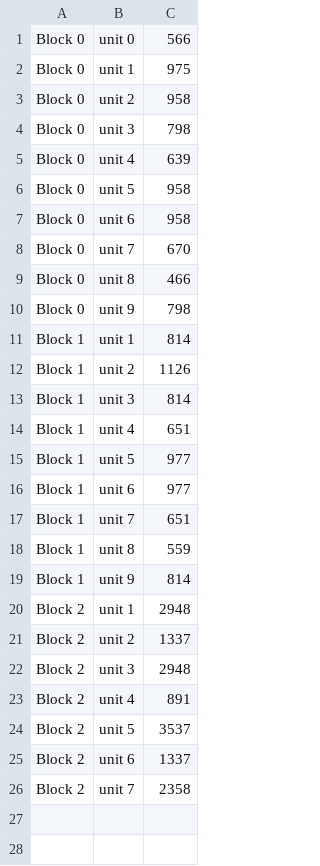
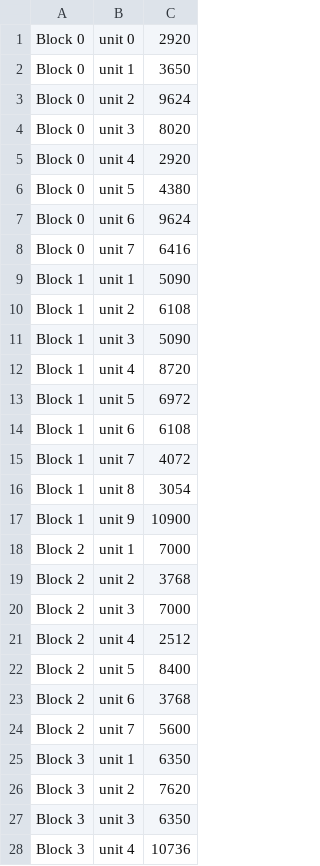
Before and after one commit to BlockTool/BlockTool, a CSV file: data/3D Model/DemoGH/csv/BTA_Summary.csv, drawn as a sheet; only a part is shown; the diff covers the shown part only.

```diff
--- a/data/3D Model/DemoGH/csv/BTA_Summary.csv
+++ b/data/3D Model/DemoGH/csv/BTA_Summary.csv
@@ -1,26 +1,28 @@
-Block 0,unit 0,566
-Block 0,unit 1,975
-Block 0,unit 2,958
-Block 0,unit 3,798
-Block 0,unit 4,639
-Block 0,unit 5,958
-Block 0,unit 6,958
-Block 0,unit 7,670
-Block 0,unit 8,466
-Block 0,unit 9,798
-Block 1,unit 1,814
-Block 1,unit 2,1126
-Block 1,unit 3,814
-Block 1,unit 4,651
-Block 1,unit 5,977
-Block 1,unit 6,977
-Block 1,unit 7,651
-Block 1,unit 8,559
-Block 1,unit 9,814
-Block 2,unit 1,2948
-Block 2,unit 2,1337
-Block 2,unit 3,2948
-Block 2,unit 4,891
-Block 2,unit 5,3537
-Block 2,unit 6,1337
-Block 2,unit 7,2358
+Block 0,unit 0,2920
+Block 0,unit 1,3650
+Block 0,unit 2,9624
+Block 0,unit 3,8020
+Block 0,unit 4,2920
+Block 0,unit 5,4380
+Block 0,unit 6,9624
+Block 0,unit 7,6416
+Block 1,unit 1,5090
+Block 1,unit 2,6108
+Block 1,unit 3,5090
+Block 1,unit 4,8720
+Block 1,unit 5,6972
+Block 1,unit 6,6108
+Block 1,unit 7,4072
+Block 1,unit 8,3054
+Block 1,unit 9,10900
+Block 2,unit 1,7000
+Block 2,unit 2,3768
+Block 2,unit 3,7000
+Block 2,unit 4,2512
+Block 2,unit 5,8400
+Block 2,unit 6,3768
+Block 2,unit 7,5600
+Block 3,unit 1,6350
+Block 3,unit 2,7620
+Block 3,unit 3,6350
+Block 3,unit 4,10736
```
Also changed, not shown: 21 added rows elsewhere in this file, 11 other files.
